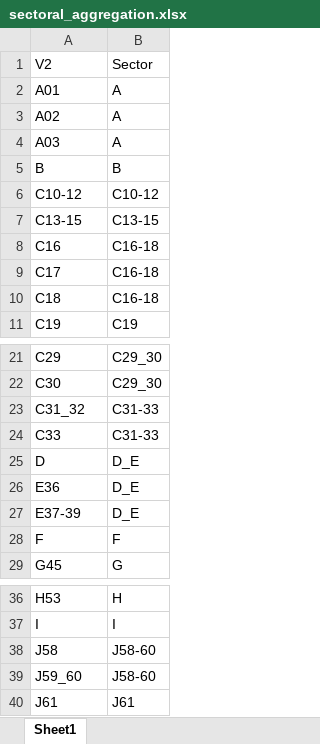
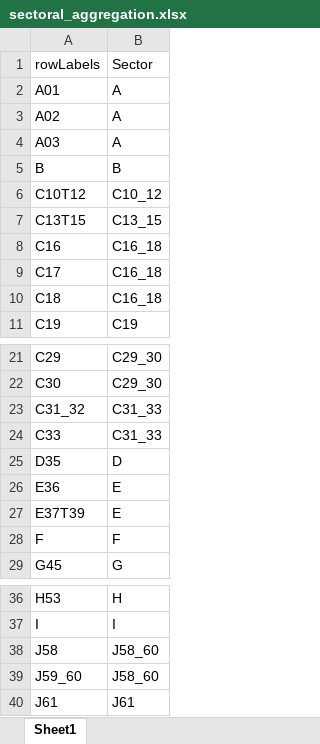
Before and after one commit to lorenz221092/Predicting_Input_Coefficients, an Excel workbook: Data/sectoral_aggregation.xlsx, sheet Sheet1, drawn as a sheet; only a part is shown, gaps mark what is left out; values as stored, in another font and other column widths than the file's, no borders; removed rows and columns are numbered as before the commit, all else as after; the diff covers the shown part only; the diff names each change by its address in the sheet, - before the commit and + after, or states it on an @@ line.

```diff
--- a/Data/sectoral_aggregation.xlsx (sheet Sheet1)
+++ b/Data/sectoral_aggregation.xlsx (sheet Sheet1)
-A1: V2
+A1: rowLabels
-row 6: C10-12 | C10-12
-row 7: C13-15 | C13-15
+row 6: C10T12 | C10_12
+row 7: C13T15 | C13_15
-B8:B10 (Sector): C16-18
+B8:B10 (Sector): C16_18
-B23:B24 (Sector): C31-33
+B23:B24 (Sector): C31_33
-row 25: D | D_E
+row 25: D35 | D
-B26 (Sector): D_E
+B26 (Sector): E
-row 27: E37-39 | D_E
+row 27: E37T39 | E
-B38:B39 (Sector): J58-60
+B38:B39 (Sector): J58_60
```
Also changed, not shown: 7 added rows, 1 removed row and 10 edited cells elsewhere in this sheet.
